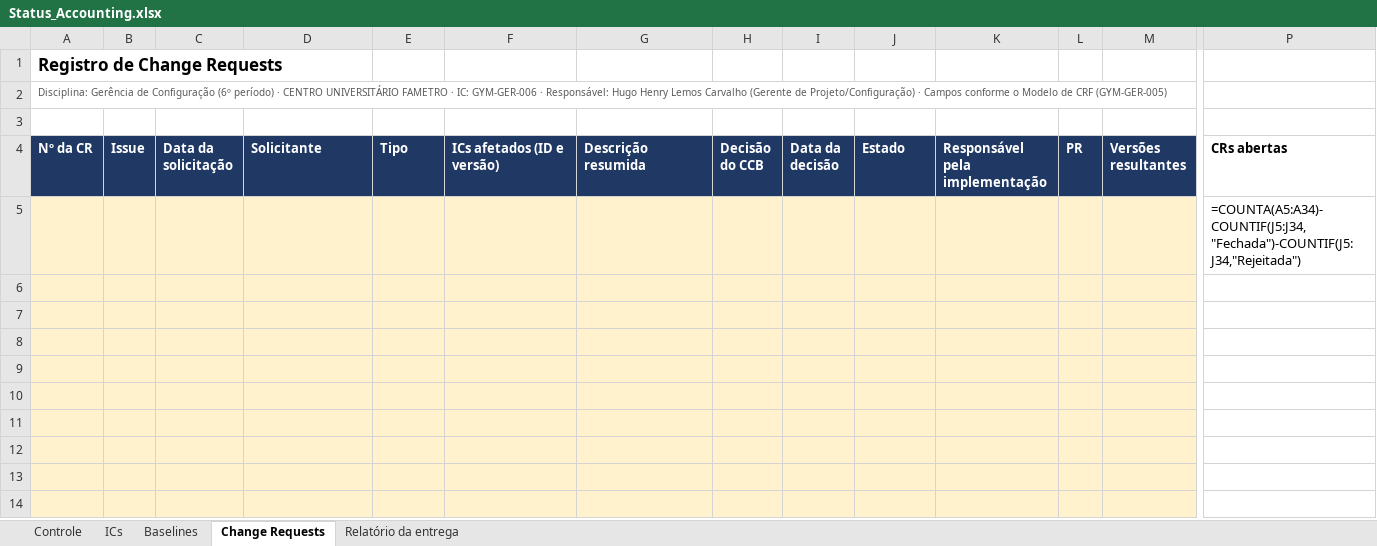
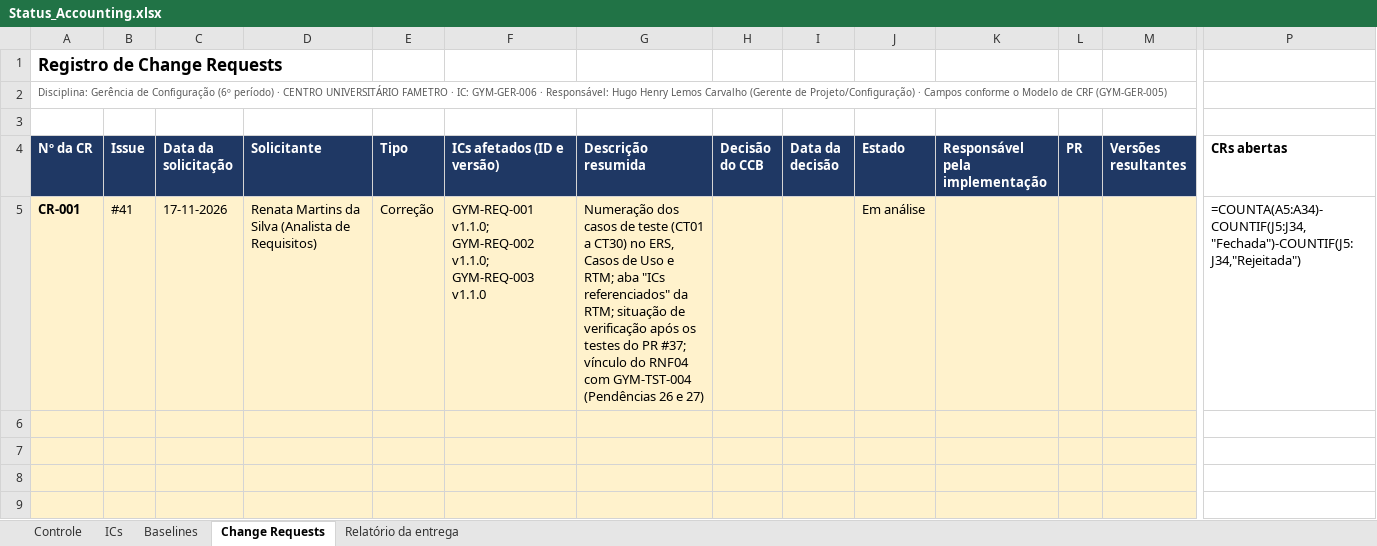
Before and after one commit to HugoHenryLms/GymManager, an Excel workbook: documentos/gerencia/Status_Accounting.xlsx, sheet Change Requests, drawn as a sheet; only a part is shown, gaps mark what is left out; the shorter side is filled out with more unchanged rows; values as stored, in another font and other column widths than the file's, no borders; formulas without a stored value are shown as written; removed rows and columns are numbered as before the commit, all else as after; rows hold the shown columns only; the diff names each change by its address in the sheet, - before the commit and + after, or states it on an @@ line.

```diff
--- a/documentos/gerencia/Status_Accounting.xlsx (sheet Change Requests)
+++ b/documentos/gerencia/Status_Accounting.xlsx (sheet Change Requests)
-row 5:  |  |  |  |  |  |  |  |  |  |  |  |  | =COUNTA(A5:A34)-COUNTIF(J5:J34,"Fechada")-COUNTIF(J5:J34,"Rejeitada")
+row 5: CR-001 | #41 | 17-11-2026 | Renata Martins da Silva (Analista de Requisitos) | Correção | GYM-REQ-001 v1.1.0; GYM-REQ-002 v1.1.0; GYM-REQ-003 v1.1.0 | Numeração dos casos de teste (CT01 a CT30) no ERS, Casos de Uso e RTM; aba "ICs referenciados" da RTM; situação de verificação após os testes do PR #37; vínculo do RNF04 com GYM-TST-004 (Pendências 26 e 27) |  |  | Em análise |  |  |  | =COUNTA(A5:A34)-COUNTIF(J5:J34,"Fechada")-COUNTIF(J5:J34,"Rejeitada")
```
Also changed, not shown: sheet Controle, sheet ICs, sheet Relatório da entrega, documentos/gerencia/Planilha_Controle_de_ICs.xlsx.
